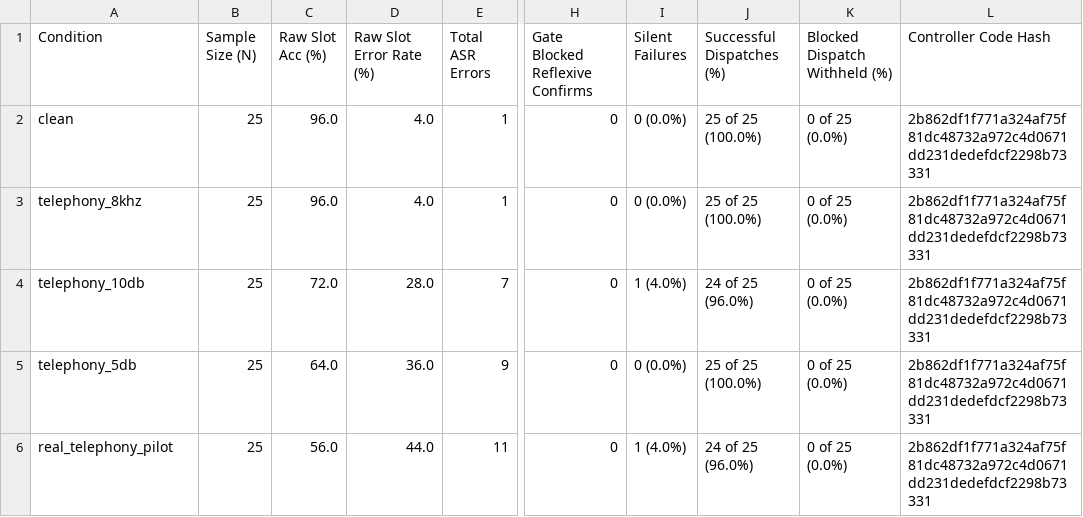
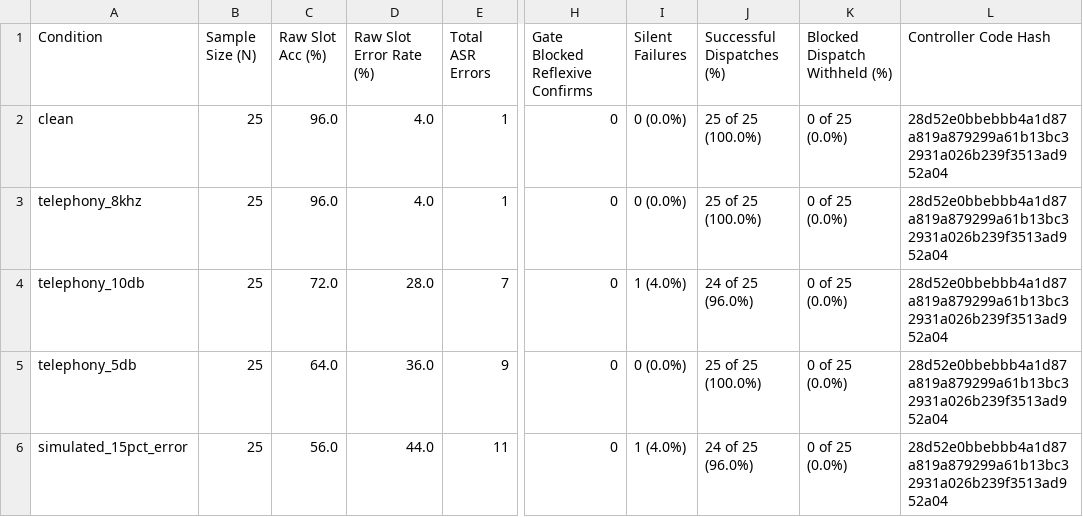
Before and after one commit to vishalbhardwaj-source/Vaani, a CSV file: benchmark/results/summary_metrics.csv, drawn as a sheet; only a part is shown, gaps mark what is left out; the diff names each change by its address in the sheet, - before the commit and + after, or states it on an @@ line.

```diff
--- a/benchmark/results/summary_metrics.csv
+++ b/benchmark/results/summary_metrics.csv
-L2:L6 (Controller Code Hash): 2b862df1f771a324af75f81dc48732a972c4d0671dd231dedefdcf2298b73331
+L2:L6 (Controller Code Hash): 28d52e0bbebbb4a1d87a819a879299a61b13bc32931a026b239f3513ad952a04
-A6 (Condition): real_telephony_pilot
+A6 (Condition): simulated_15pct_error
```
Also changed, not shown: benchmark/results/acoustic_traps_gate_intercept_table.csv, benchmark/results/driver_sensitivity_sweep.csv, 14 other files.
